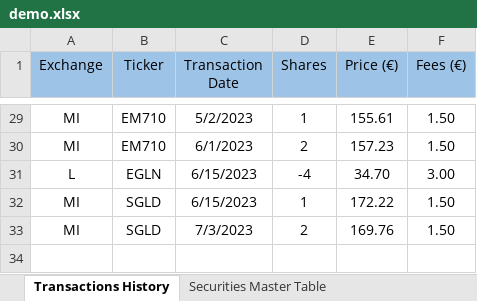
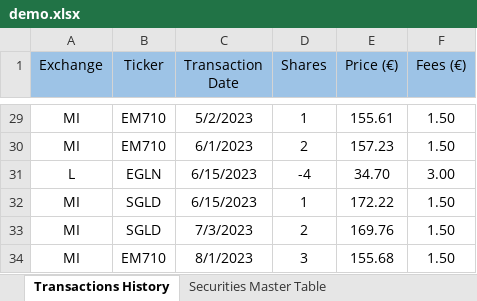
Before and after one commit to zanelliriccardo/personal-finance-for-newbies, an Excel workbook: data/in/demo.xlsx, sheet Transactions History, drawn as a sheet; only a part is shown, gaps mark what is left out; values as stored, in another font and other column widths than the file's, no borders; table styles not drawn; the diff names each change by its address in the sheet, - before the commit and + after, or states it on an @@ line.

Commit message:
new data

```diff
--- a/data/in/demo.xlsx (sheet Transactions History)
+++ b/data/in/demo.xlsx (sheet Transactions History)
+row 34: MI | EM710 | 8/1/2023 | 3 | 155.68 | 1.50
```
